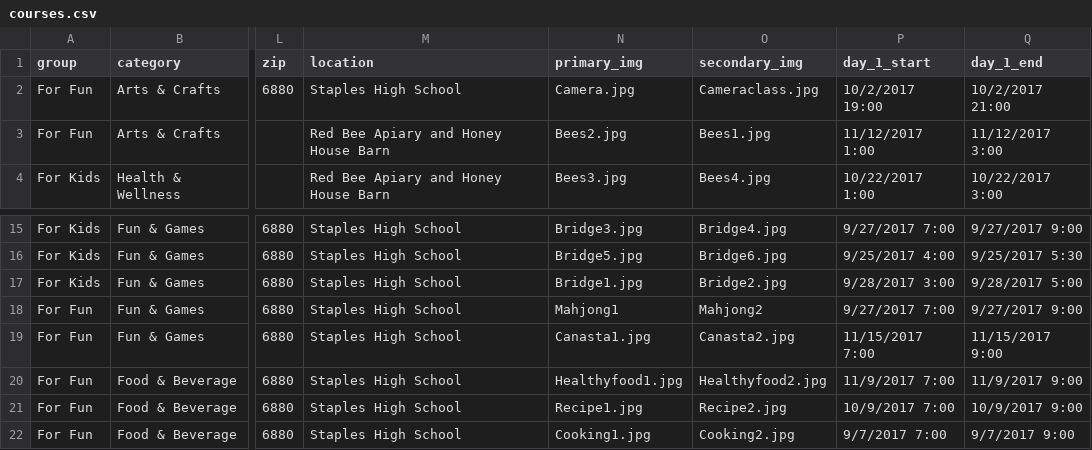
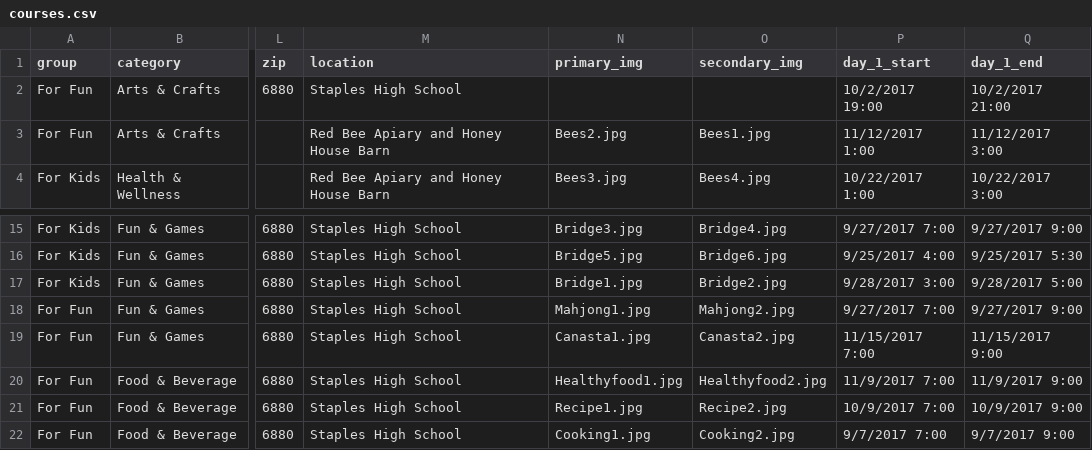
Before and after one commit to Greg-SHARP/SHARPR, a CSV file: excel/courses.csv, drawn as a sheet; only a part is shown, gaps mark what is left out; the diff names each change by its address in the sheet, - before the commit and + after, or states it on an @@ line.

Commit message:
Added courses to institution endpoints

```diff
--- a/excel/courses.csv
+++ b/excel/courses.csv
-N2 (primary_img): Camera.jpg
+N2 (primary_img): (empty)
-O2 (secondary_img): Cameraclass.jpg
+O2 (secondary_img): (empty)
-N18 (primary_img): Mahjong1
+N18 (primary_img): Mahjong1.jpg
-O18 (secondary_img): Mahjong2
+O18 (secondary_img): Mahjong2.jpg
```
Also changed, not shown: 2 other files.
